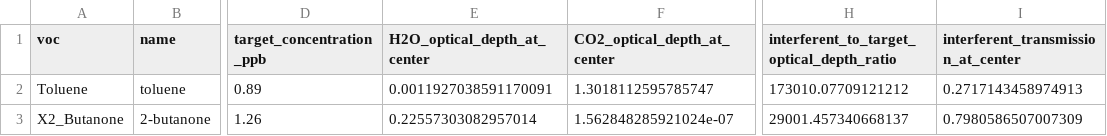
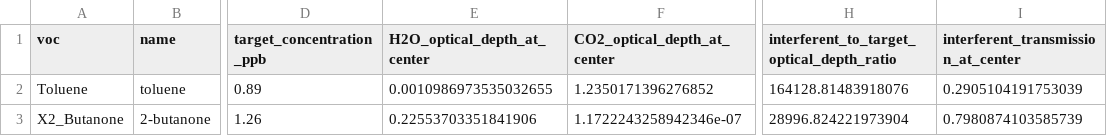
Before and after one commit to mutangoao-art/breath-to-photonics, a CSV file: results/hitran_interference_windows.csv, drawn as a sheet; only a part is shown, gaps mark what is left out; the diff names each change by its address in the sheet, - before the commit and + after, or states it on an @@ line.

Commit message:
Search for lower-interference spectral windows

```diff
--- a/results/hitran_interference_windows.csv
+++ b/results/hitran_interference_windows.csv
-E2 (H2O_optical_depth_at_center): 0.0011927038591170091
+E2 (H2O_optical_depth_at_center): 0.0010986973535032655
-F2 (CO2_optical_depth_at_center): 1.3018112595785747
+F2 (CO2_optical_depth_at_center): 1.2350171396276852
-H2: 173010.07709121212
+H2: 164128.81483918076
-I2: 0.2717143458974913
+I2: 0.2905104191753039
-E3 (H2O_optical_depth_at_center): 0.22557303082957014
+E3 (H2O_optical_depth_at_center): 0.22553703351841906
-F3 (CO2_optical_depth_at_center): 1.562848285921024e-07
+F3 (CO2_optical_depth_at_center): 1.1722243258942346e-07
-H3: 29001.457340668137
+H3: 28996.824221973904
-I3: 0.7980586507007309
+I3: 0.7980874103585739
```
Also changed, not shown: 13 other files.
